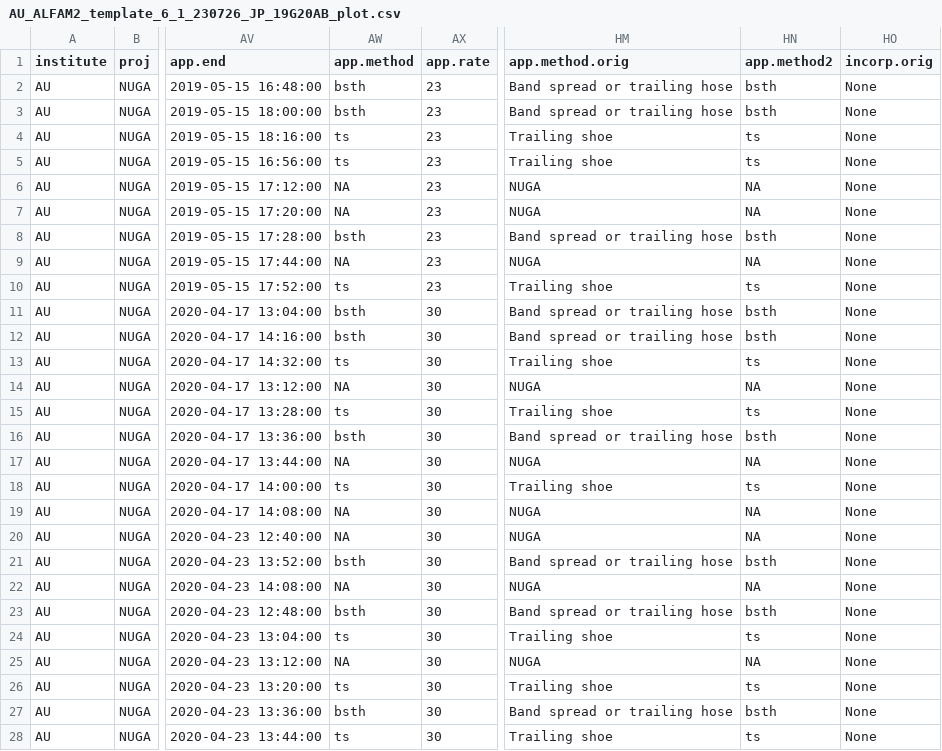
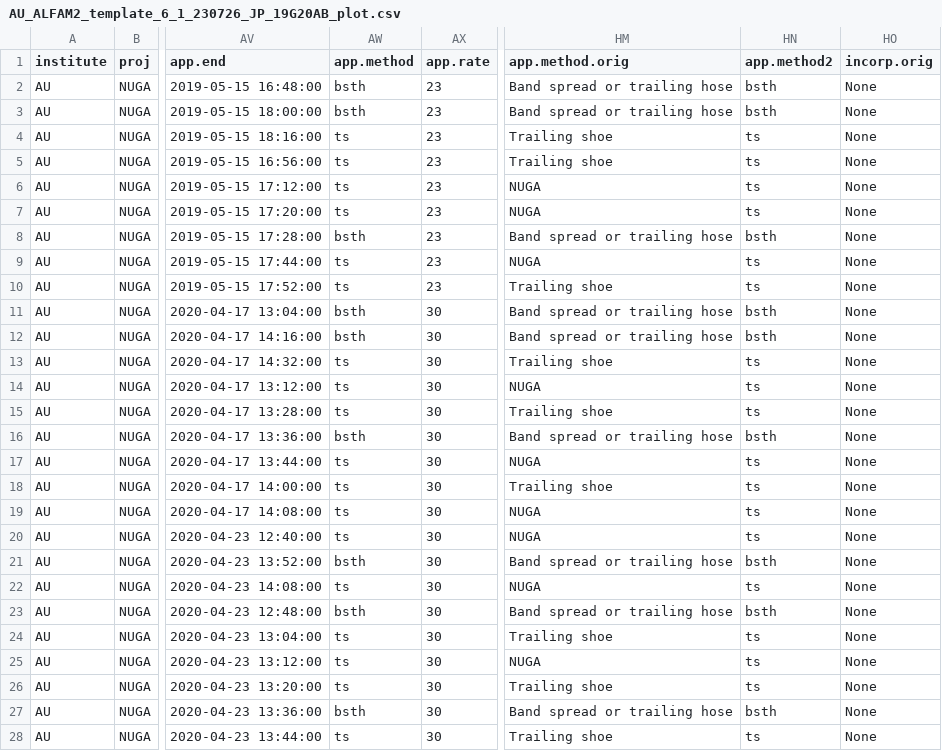
Before and after one commit to AU-BCE-EE/ALFAM2-data, a CSV file: logs/03/csv/AU-Pedersen__Johanna/AU_ALFAM2_template_6_1_230726_JP_19G20AB_plot.csv, drawn as a sheet; only a part is shown, gaps mark what is left out; the diff names each change by its address in the sheet, - before the commit and + after, or states it on an @@ line.

```diff
--- a/logs/03/csv/AU-Pedersen__Johanna/AU_ALFAM2_template_6_1_230726_JP_19G20AB_plot.csv
+++ b/logs/03/csv/AU-Pedersen__Johanna/AU_ALFAM2_template_6_1_230726_JP_19G20AB_plot.csv
-AW6:AW7 (app.method): NA
+AW6:AW7 (app.method): ts
-HN6:HN7 (app.method2): NA
+HN6:HN7 (app.method2): ts
-AW9 (app.method): NA
+AW9 (app.method): ts
-HN9 (app.method2): NA
+HN9 (app.method2): ts
-AW14 (app.method): NA
+AW14 (app.method): ts
-HN14 (app.method2): NA
+HN14 (app.method2): ts
-AW17 (app.method): NA
+AW17 (app.method): ts
-HN17 (app.method2): NA
+HN17 (app.method2): ts
-AW19:AW20 (app.method): NA
+AW19:AW20 (app.method): ts
-HN19:HN20 (app.method2): NA
+HN19:HN20 (app.method2): ts
-AW22 (app.method): NA
+AW22 (app.method): ts
-HN22 (app.method2): NA
+HN22 (app.method2): ts
-AW25 (app.method): NA
+AW25 (app.method): ts
-HN25 (app.method2): NA
+HN25 (app.method2): ts
```
Also changed, not shown: data-submitted/03/INRAE/weather/weather_means.csv, logs/03/csv/UNIMI-Marco_Carozzi/UNIMI_ALFAM2_template_6.1_ARMOSA2013_V1_plot.csv, 35 other files.
